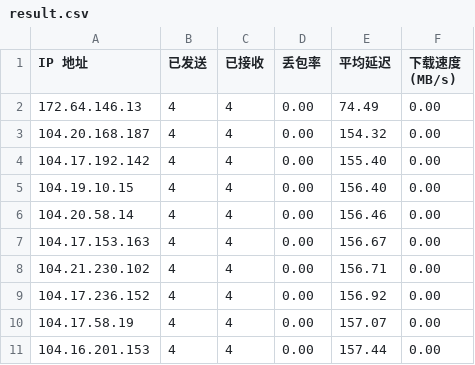
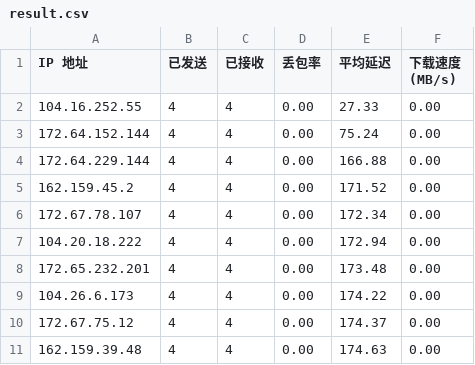
Before and after one commit to BetterAndBetterII/cloudflare_cdn_result, a CSV file: result.csv, drawn as a sheet.

Commit message:
Update Cloudflare CDN speed test result.

```diff
--- a/result.csv
+++ b/result.csv
@@ -1,11 +1,11 @@
 IP 地址,已发送,已接收,丢包率,平均延迟,下载速度 (MB/s)
-172.64.146.13,4,4,0.00,74.49,0.00
-104.20.168.187,4,4,0.00,154.32,0.00
-104.17.192.142,4,4,0.00,155.40,0.00
-104.19.10.15,4,4,0.00,156.40,0.00
-104.20.58.14,4,4,0.00,156.46,0.00
-104.17.153.163,4,4,0.00,156.67,0.00
-104.21.230.102,4,4,0.00,156.71,0.00
-104.17.236.152,4,4,0.00,156.92,0.00
-104.17.58.19,4,4,0.00,157.07,0.00
-104.16.201.153,4,4,0.00,157.44,0.00
+104.16.252.55,4,4,0.00,27.33,0.00
+172.64.152.144,4,4,0.00,75.24,0.00
+172.64.229.144,4,4,0.00,166.88,0.00
+162.159.45.2,4,4,0.00,171.52,0.00
+172.67.78.107,4,4,0.00,172.34,0.00
+104.20.18.222,4,4,0.00,172.94,0.00
+172.65.232.201,4,4,0.00,173.48,0.00
+104.26.6.173,4,4,0.00,174.22,0.00
+172.67.75.12,4,4,0.00,174.37,0.00
+162.159.39.48,4,4,0.00,174.63,0.00
```
